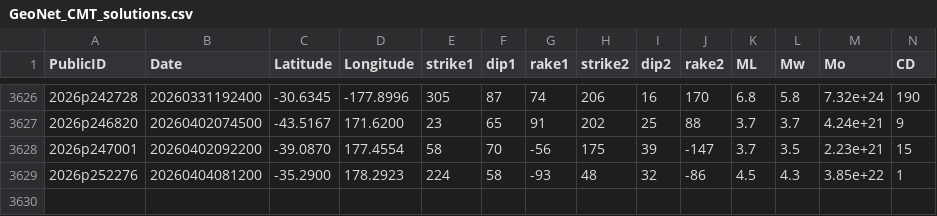
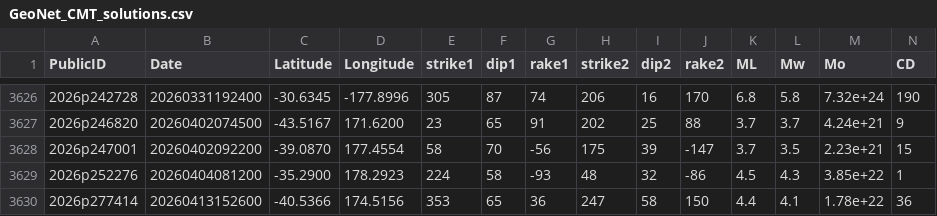
Before and after one commit to jristau/data, a CSV file: moment-tensor/GeoNet_CMT_solutions.csv, drawn as a sheet; only a part is shown, gaps mark what is left out; rows hold the shown columns only; the diff names each change by its address in the sheet, - before the commit and + after, or states it on an @@ line.

Commit message:
Update CMT list 2026p277414

```diff
--- a/moment-tensor/GeoNet_CMT_solutions.csv
+++ b/moment-tensor/GeoNet_CMT_solutions.csv
+row 3630: 2026p277414 | 20260413152600 | -40.5366 | 174.5156 | 353 | 65 | 36 | 247 | 58 | 150 | 4.4 | 4.1 | 1.78e+22 | 36
```
